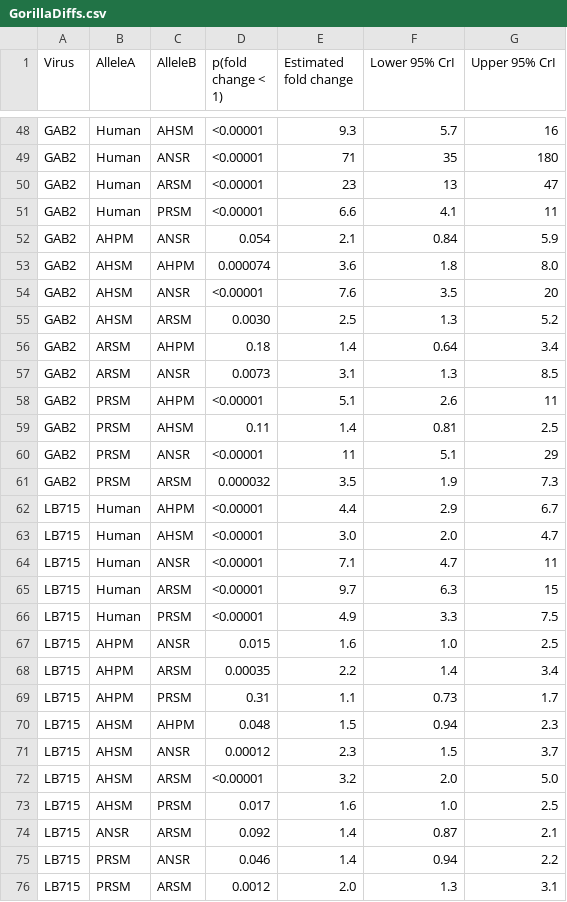
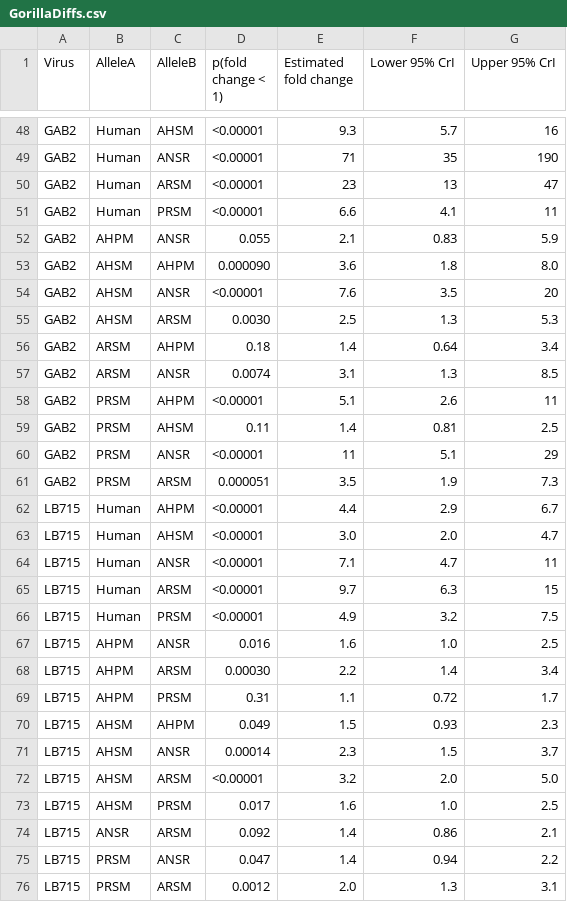
Before and after one commit to sherrillmix/primateCD4, a CSV file: exampleOut/GorillaDiffs.csv, drawn as a sheet; only a part is shown, gaps mark what is left out; the diff covers the shown part only.

```diff
--- a/exampleOut/GorillaDiffs.csv
+++ b/exampleOut/GorillaDiffs.csv
@@ -48,11 +48,11 @@
 "GAB2","Human","AHSM","<0.00001","9.3","5.7","16"
-"GAB2","Human","ANSR","<0.00001","71","35","180"
+"GAB2","Human","ANSR","<0.00001","71","35","190"
 "GAB2","Human","ARSM","<0.00001","23","13","47"
 "GAB2","Human","PRSM","<0.00001","6.6","4.1","11"
-"GAB2","AHPM","ANSR","0.054","2.1","0.84","5.9"
-"GAB2","AHSM","AHPM","0.000074","3.6","1.8","8.0"
+"GAB2","AHPM","ANSR","0.055","2.1","0.83","5.9"
+"GAB2","AHSM","AHPM","0.000090","3.6","1.8","8.0"
 "GAB2","AHSM","ANSR","<0.00001","7.6","3.5","20"
-"GAB2","AHSM","ARSM","0.0030","2.5","1.3","5.2"
+"GAB2","AHSM","ARSM","0.0030","2.5","1.3","5.3"
 "GAB2","ARSM","AHPM","0.18","1.4","0.64","3.4"
-"GAB2","ARSM","ANSR","0.0073","3.1","1.3","8.5"
+"GAB2","ARSM","ANSR","0.0074","3.1","1.3","8.5"
 "GAB2","PRSM","AHPM","<0.00001","5.1","2.6","11"
@@ -60,3 +60,3 @@
 "GAB2","PRSM","ANSR","<0.00001","11","5.1","29"
-"GAB2","PRSM","ARSM","0.000032","3.5","1.9","7.3"
+"GAB2","PRSM","ARSM","0.000051","3.5","1.9","7.3"
 "LB715","Human","AHPM","<0.00001","4.4","2.9","6.7"
@@ -65,12 +65,12 @@
 "LB715","Human","ARSM","<0.00001","9.7","6.3","15"
-"LB715","Human","PRSM","<0.00001","4.9","3.3","7.5"
-"LB715","AHPM","ANSR","0.015","1.6","1.0","2.5"
-"LB715","AHPM","ARSM","0.00035","2.2","1.4","3.4"
-"LB715","AHPM","PRSM","0.31","1.1","0.73","1.7"
-"LB715","AHSM","AHPM","0.048","1.5","0.94","2.3"
-"LB715","AHSM","ANSR","0.00012","2.3","1.5","3.7"
+"LB715","Human","PRSM","<0.00001","4.9","3.2","7.5"
+"LB715","AHPM","ANSR","0.016","1.6","1.0","2.5"
+"LB715","AHPM","ARSM","0.00030","2.2","1.4","3.4"
+"LB715","AHPM","PRSM","0.31","1.1","0.72","1.7"
+"LB715","AHSM","AHPM","0.049","1.5","0.93","2.3"
+"LB715","AHSM","ANSR","0.00014","2.3","1.5","3.7"
 "LB715","AHSM","ARSM","<0.00001","3.2","2.0","5.0"
 "LB715","AHSM","PRSM","0.017","1.6","1.0","2.5"
-"LB715","ANSR","ARSM","0.092","1.4","0.87","2.1"
-"LB715","PRSM","ANSR","0.046","1.4","0.94","2.2"
+"LB715","ANSR","ARSM","0.092","1.4","0.86","2.1"
+"LB715","PRSM","ANSR","0.047","1.4","0.94","2.2"
 "LB715","PRSM","ARSM","0.0012","2.0","1.3","3.1"
```
Also changed, not shown: 104 edited cells elsewhere in this file, exampleOut/BonoboDiffs.csv, exampleOut/N15T.csv, 1 other file.
